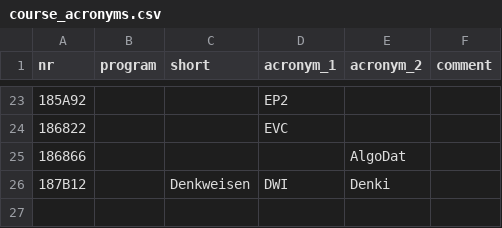
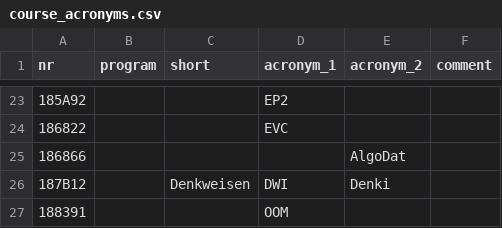
Before and after one commit to NerLOR/tucal, a CSV file: data/course_acronyms.csv, drawn as a sheet; only a part is shown, gaps mark what is left out.

Commit message:
Add OOM

```diff
--- a/data/course_acronyms.csv
+++ b/data/course_acronyms.csv
@@ -26 +26,2 @@ nr,program,short,acronym_1,acronym_2,comment
 187B12,,Denkweisen,DWI,Denki,
+188391,,,OOM,,
```
